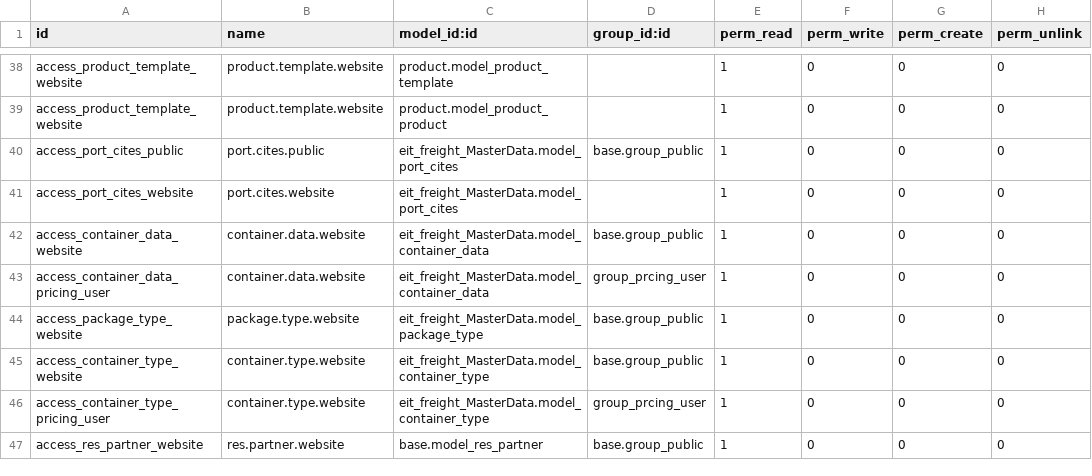
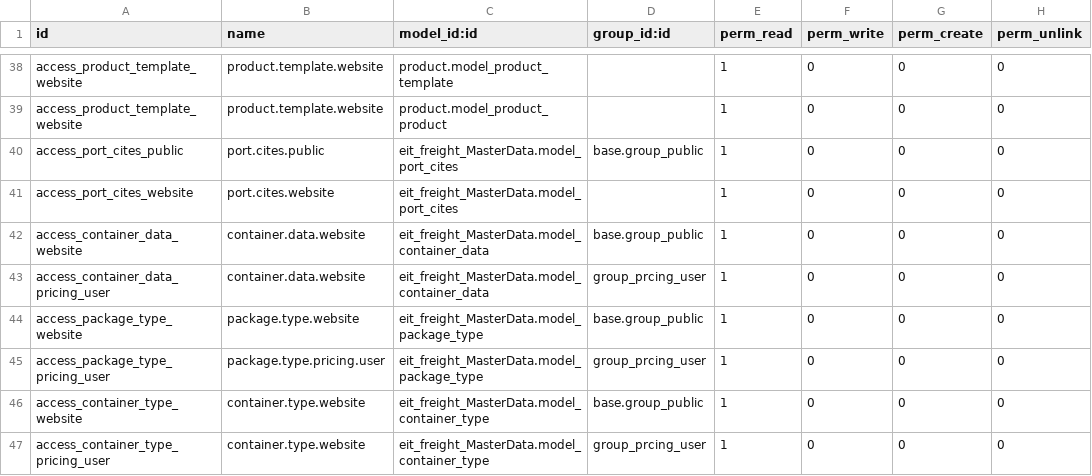
Before and after one commit to alyelnemr/Acs-17, a CSV file: eit_freight_pricing/security/ir.model.access.csv, drawn as a sheet; only a part is shown, gaps mark what is left out; the shorter side is filled out with more unchanged rows; the diff names each change by its address in the sheet, - before the commit and + after, or states it on an @@ line.

Commit message:
[fix] all issues

```diff
--- a/eit_freight_pricing/security/ir.model.access.csv
+++ b/eit_freight_pricing/security/ir.model.access.csv
+row 45: access_package_type_pricing_user | package.type.pricing.user | eit_freight_MasterData.model_package_type | group_prcing_user | 1 | 0 | 0 | 0
```
